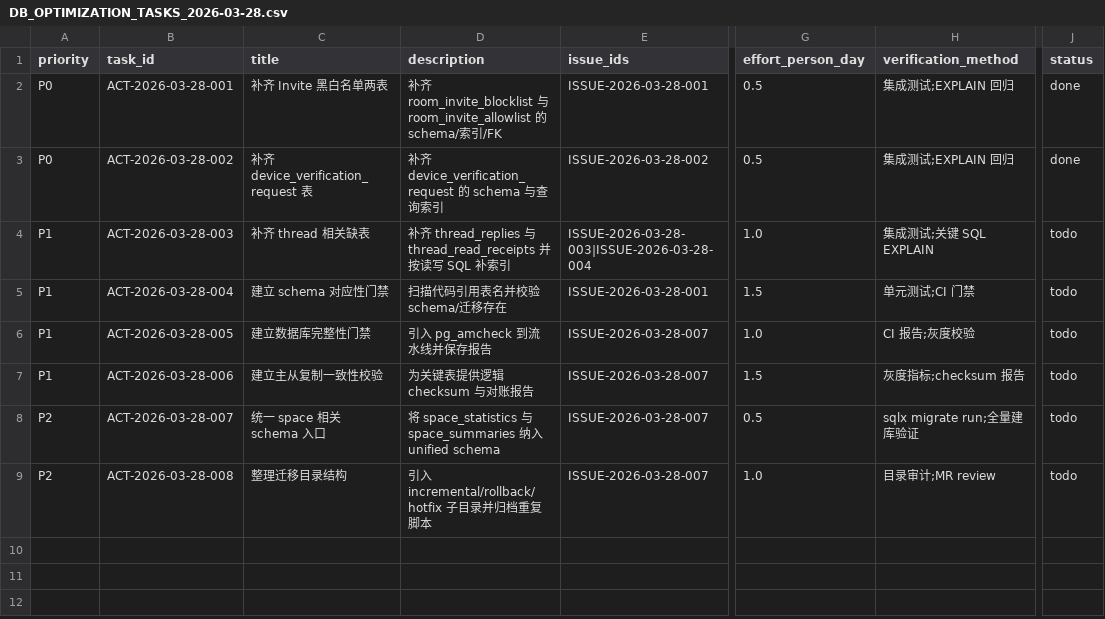
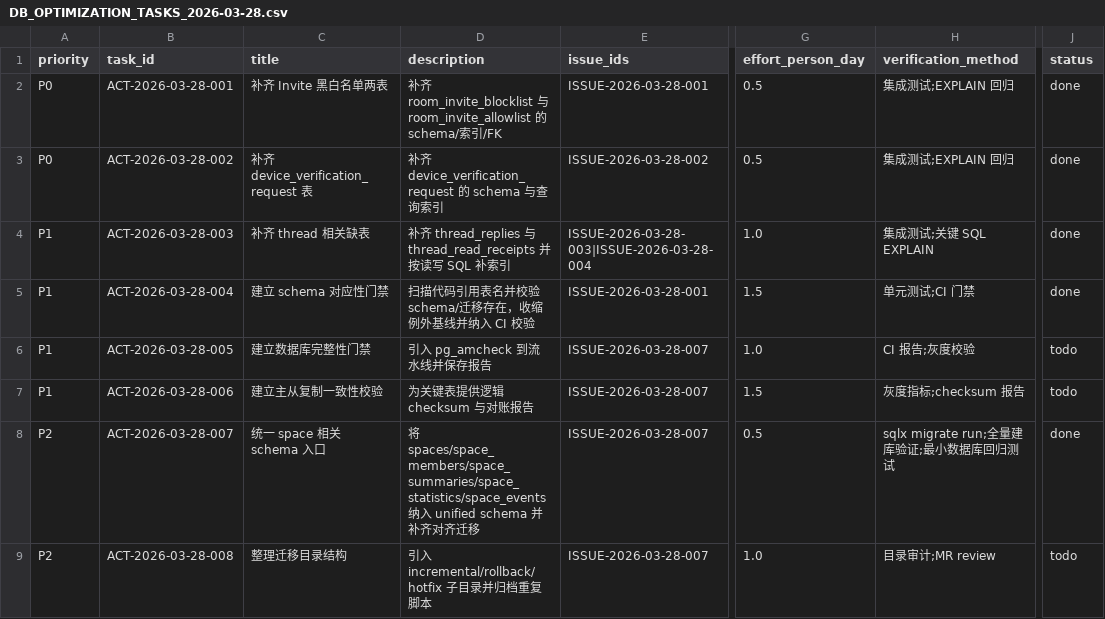
Before and after one commit to langkebo/synapse-rust, a CSV file: docs/db/DB_OPTIMIZATION_TASKS_2026-03-28.csv, drawn as a sheet; only a part is shown, gaps mark what is left out; the diff names each change by its address in the sheet, - before the commit and + after, or states it on an @@ line.

Commit message:
chore: sync local changes to GitHub
- Update db-migration-gate.yml workflow
- Update DB documentation files
- Add space schema migration
- Fix room lookup query in report_room
- Update unit tests
- Add db_schema_smoke_tests

```diff
--- a/docs/db/DB_OPTIMIZATION_TASKS_2026-03-28.csv
+++ b/docs/db/DB_OPTIMIZATION_TASKS_2026-03-28.csv
-J4:J5 (status): todo
+J4:J5 (status): done
-D5 (description): 扫描代码引用表名并校验 schema/迁移存在
+D5 (description): 扫描代码引用表名并校验 schema/迁移存在，收缩例外基线并纳入 CI 校验
-D8 (description): 将 space_statistics 与 space_summaries 纳入 unified schema
+D8 (description): 将 spaces/space_members/space_summaries/space_statistics/space_events 纳入 unified schema 并补齐对齐迁移
-H8 (verification_method): sqlx migrate run;全量建库验证
+H8 (verification_method): sqlx migrate run;全量建库验证;最小数据库回归测试
-J8 (status): todo
+J8 (status): done
```
Also changed, not shown: 14 other files.
